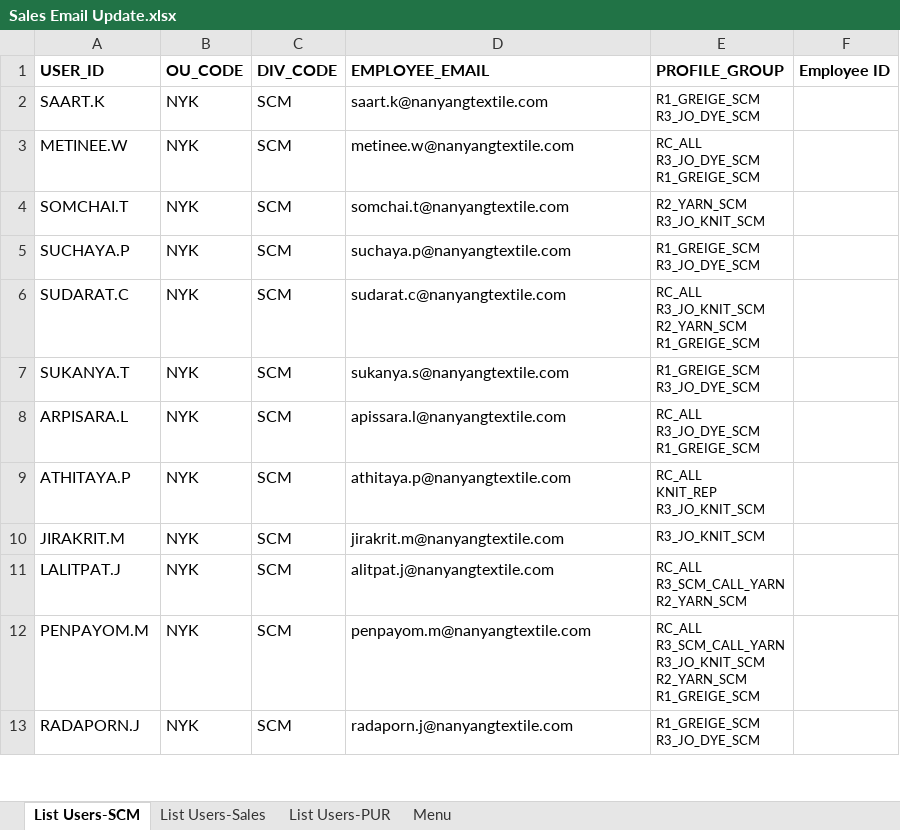
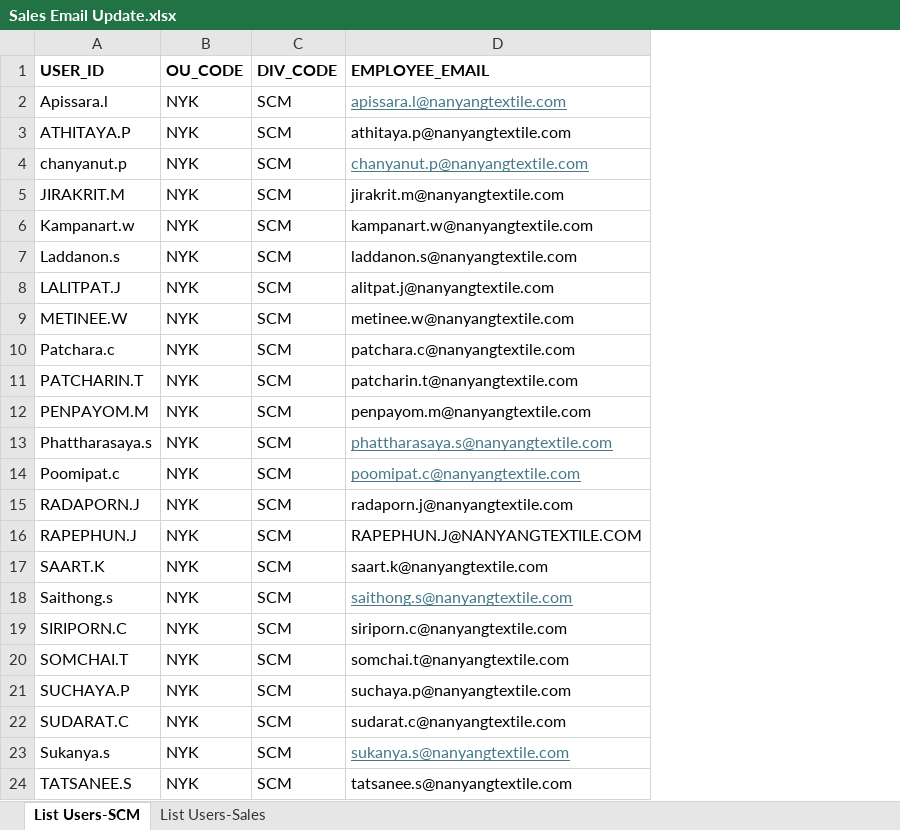
Before and after one commit to ssenxl/ChatBot, an Excel workbook: User_login/Sales Email Update.xlsx, sheet List Users-SCM, drawn as a sheet; only a part is shown; values as stored, in another font and other column widths than the file's, no borders; removed rows and columns are numbered as before the commit, all else as after; ↵ is a line break in a cell; the diff covers the shown part only; the diff names each change by its address in the sheet, - before the commit and + after, or states it on an @@ line.

```diff
--- a/User_login/Sales Email Update.xlsx (sheet List Users-SCM)
+++ b/User_login/Sales Email Update.xlsx (sheet List Users-SCM)
-sheet tab: List Users-PUR
-sheet tab: Menu
-column E (PROFILE_GROUP), rows 2-8: R1_GREIGE_SCM ↵ R3_JO_DYE_SCM | RC_ALL ↵ R3_JO_DYE_SCM ↵ R1_GREIGE_SCM | R2_YARN_SCM ↵ R3_JO_KNIT_SCM | R1_GREIGE_SCM ↵ R3_JO_DYE_SCM | RC_ALL ↵ R3_JO_KNIT_SCM ↵ R2_YARN_SCM ↵ R1_GREIGE_SCM | R1_GREIGE_SCM ↵ R3_JO_DYE_SCM | RC_ALL ↵ R3_JO_DYE_SCM ↵ R1_GREIGE_SCM
-column F (Employee ID), empty
+row 2: Apissara.l | NYK | SCM | apissara.l@nanyangtextile.com
@@ row 9 moved to row 3: ATHITAYA.P @@
+row 4: chanyanut.p | NYK | SCM | chanyanut.p@nanyangtextile.com
@@ row 10 moved to row 5: JIRAKRIT.M @@
@@ row 23 moved to row 6: Kampanart.w @@
+row 7: Laddanon.s | NYK | SCM | laddanon.s@nanyangtextile.com
@@ row 11 moved to row 8: LALITPAT.J @@
+row 9: METINEE.W | NYK | SCM | metinee.w@nanyangtextile.com
@@ row 25 moved to row 10: Patchara.c @@
@@ row 18 moved to row 11: PATCHARIN.T @@
+row 13: Phattharasaya.s | NYK | SCM | phattharasaya.s@nanyangtextile.com
@@ row 24 moved to row 14: Poomipat.c @@
@@ row 13 moved to row 15: RADAPORN.J @@
@@ row 14 moved to row 16: RAPEPHUN.J @@
-A18 (USER_ID): METINEE.W
+A18 (USER_ID): Saithong.s
-D18 (EMPLOYEE_EMAIL): metinee.w@nanyangtextile.com
+D18 (EMPLOYEE_EMAIL): saithong.s@nanyangtextile.com
@@ D18 underline: off → on, text colour: black → #467886 @@
@@ row 15 moved to row 19: SIRIPORN.C @@
-A23 (USER_ID): SUKANYA.T
+A23 (USER_ID): Sukanya.s
@@ D23 underline: off → on, text colour: black → #467886 @@
-A24 (USER_ID): ARPISARA.L
+A24 (USER_ID): TATSANEE.S
-D24 (EMPLOYEE_EMAIL): apissara.l@nanyangtextile.com
+D24 (EMPLOYEE_EMAIL): tatsanee.s@nanyangtextile.com
```
Also changed, not shown: 4 removed rows elsewhere in this sheet, 6 other files.
